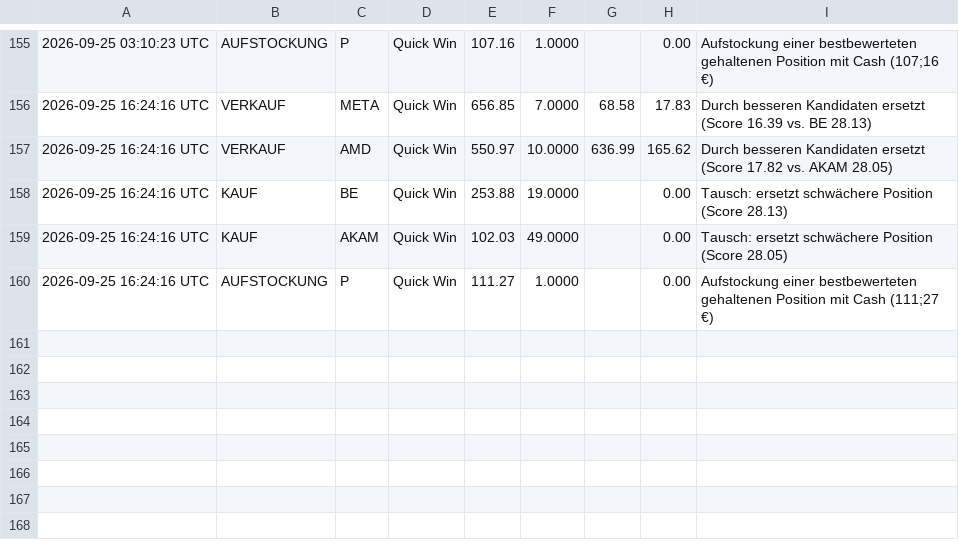
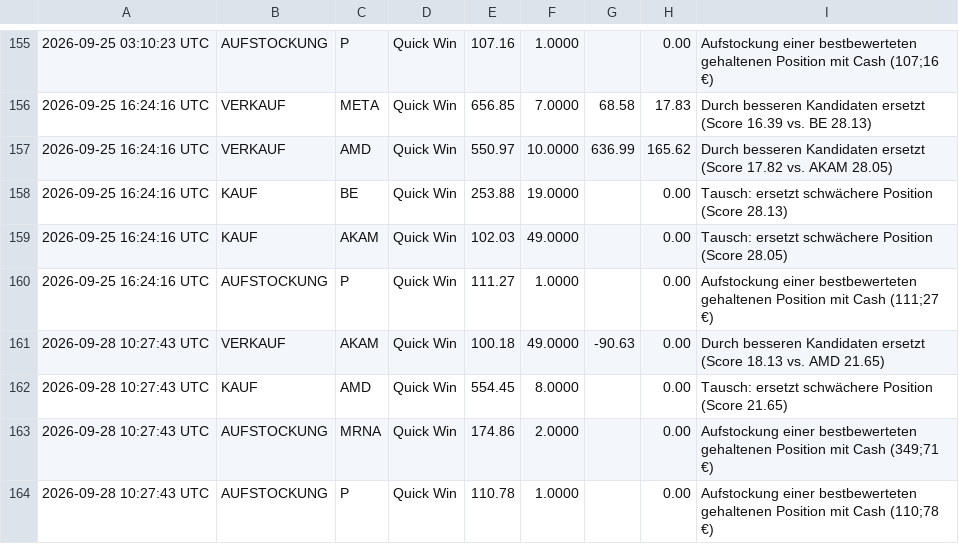
Before and after one commit to heyneca-stack/quantflow-dashboard, a CSV file: trade_log.csv, drawn as a sheet; only a part is shown, gaps mark what is left out; the diff names each change by its address in the sheet, - before the commit and + after, or states it on an @@ line.

```diff
--- a/trade_log.csv
+++ b/trade_log.csv
+row 161: 2026-09-28 10:27:43 UTC | VERKAUF | AKAM | Quick Win | 100.18 | 49.0000 | -90.63 | 0.00 | Durch besseren Kandidaten ersetzt (Score 18.13 vs. AMD 21.65)
+row 162: 2026-09-28 10:27:43 UTC | KAUF | AMD | Quick Win | 554.45 | 8.0000 |  | 0.00 | Tausch: ersetzt schwächere Position (Score 21.65)
+row 163: 2026-09-28 10:27:43 UTC | AUFSTOCKUNG | MRNA | Quick Win | 174.86 | 2.0000 |  | 0.00 | Aufstockung einer bestbewerteten gehaltenen Position mit Cash (349;71 €)
+row 164: 2026-09-28 10:27:43 UTC | AUFSTOCKUNG | P | Quick Win | 110.78 | 1.0000 |  | 0.00 | Aufstockung einer bestbewerteten gehaltenen Position mit Cash (110;78 €)
```
Also changed, not shown: portfolio_log.csv, 5 other files.
